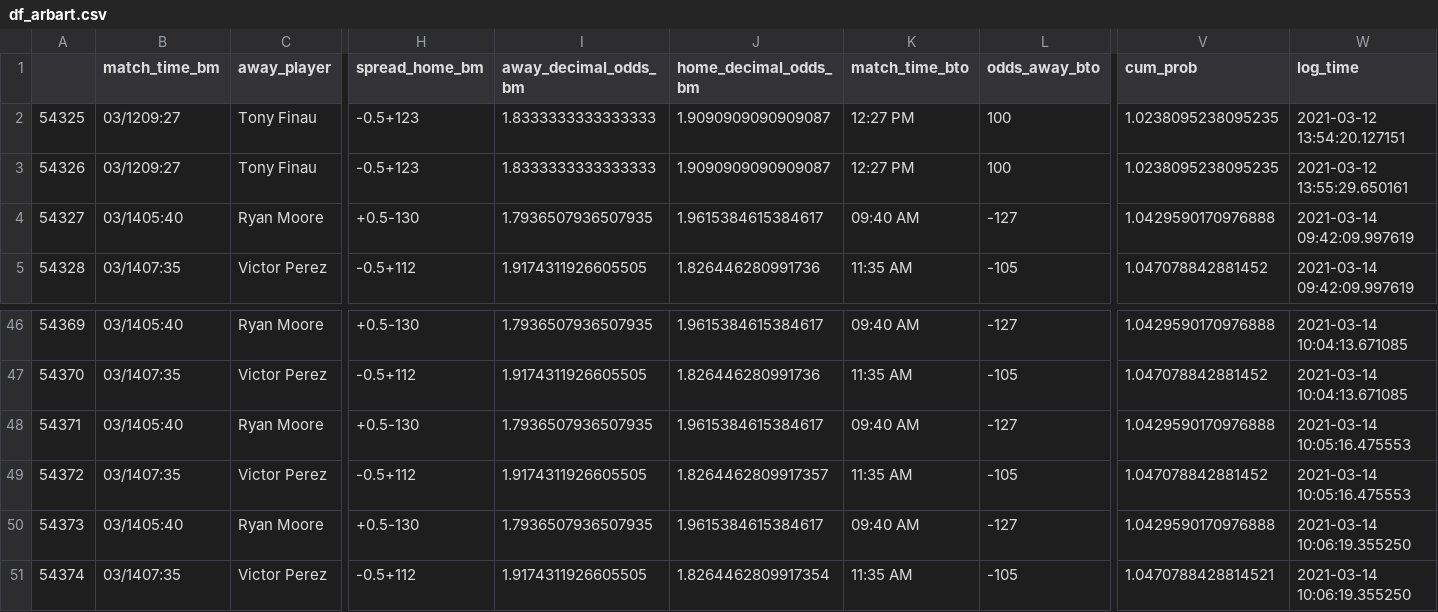
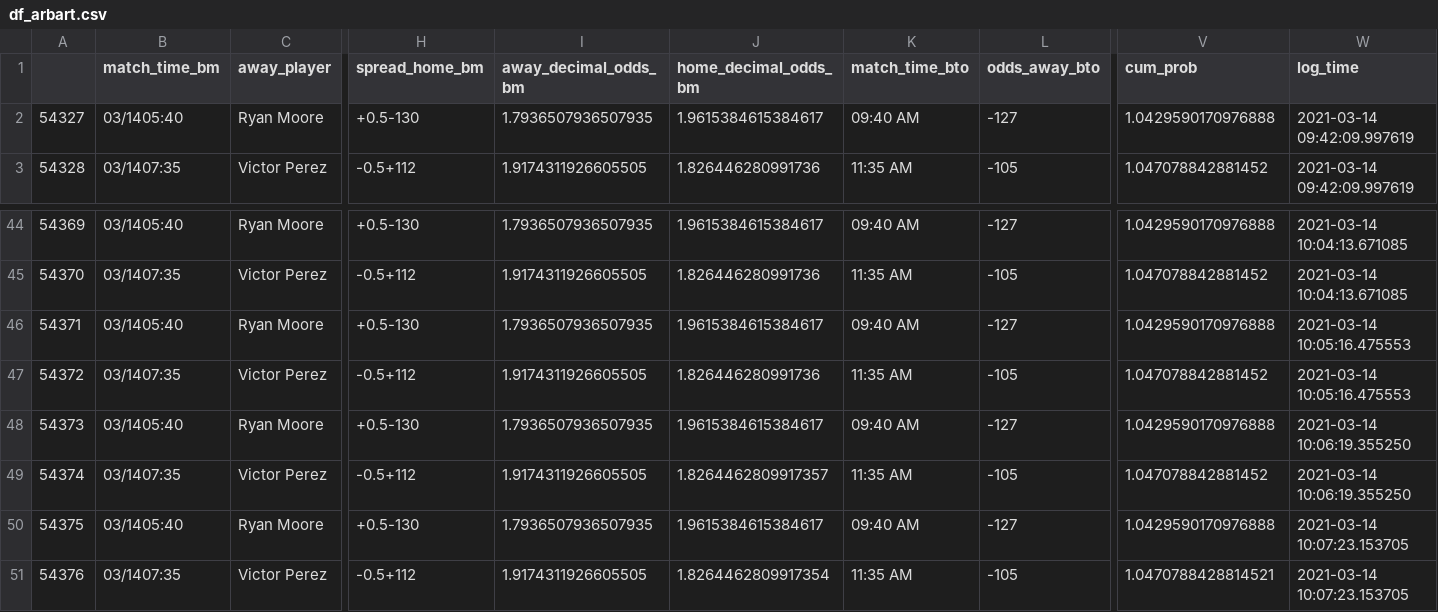
Before and after one commit to sardarnb/df_arbart_mma, a CSV file: df_arbart.csv, drawn as a sheet; only a part is shown, gaps mark what is left out; removed rows and columns are numbered as before the commit, all else as after; rows hold the shown columns only; the diff names each change by its address in the sheet, - before the commit and + after, or states it on an @@ line.

Commit message:
2021-03-14 10:07:24.997734

```diff
--- a/df_arbart.csv
+++ b/df_arbart.csv
-row 2: 54325 | 03/1209:27 | Tony Finau | -0.5+123 | 1.8333333333333333 | 1.9090909090909087 | 12:27 PM | 100 | 1.0238095238095235 | 2021-03-12 13:54:20.127151
-row 3: 54326 | 03/1209:27 | Tony Finau | -0.5+123 | 1.8333333333333333 | 1.9090909090909087 | 12:27 PM | 100 | 1.0238095238095235 | 2021-03-12 13:55:29.650161
-J47 (home_decimal_odds_bm): 1.8264462809917357
+J47 (home_decimal_odds_bm): 1.826446280991736
+row 49: 54374 | 03/1407:35 | Victor Perez | -0.5+112 | 1.9174311926605505 | 1.8264462809917357 | 11:35 AM | -105 | 1.047078842881452 | 2021-03-14 10:06:19.355250
+row 50: 54375 | 03/1405:40 | Ryan Moore | +0.5-130 | 1.7936507936507935 | 1.9615384615384617 | 09:40 AM | -127 | 1.0429590170976888 | 2021-03-14 10:07:23.153705
@@ column A renumbered from row 51 down @@
-W51 (log_time): 2021-03-14 10:06:19.355250
+W51 (log_time): 2021-03-14 10:07:23.153705
```
